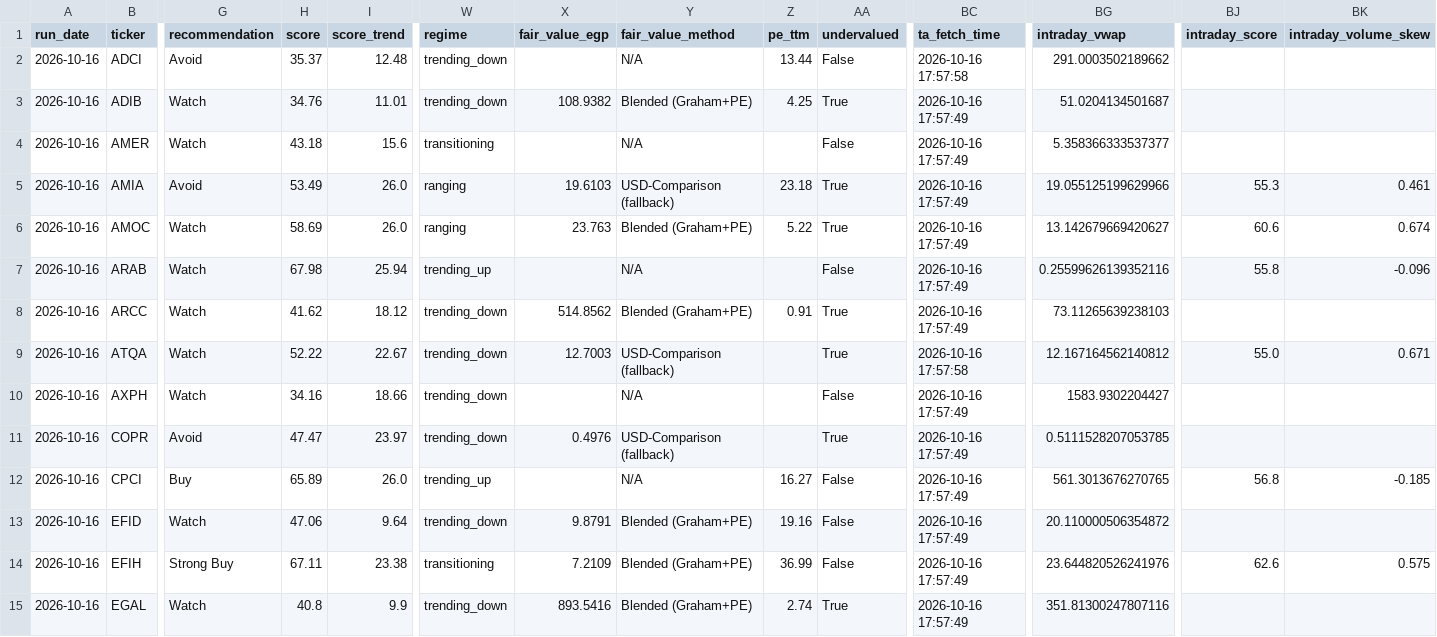
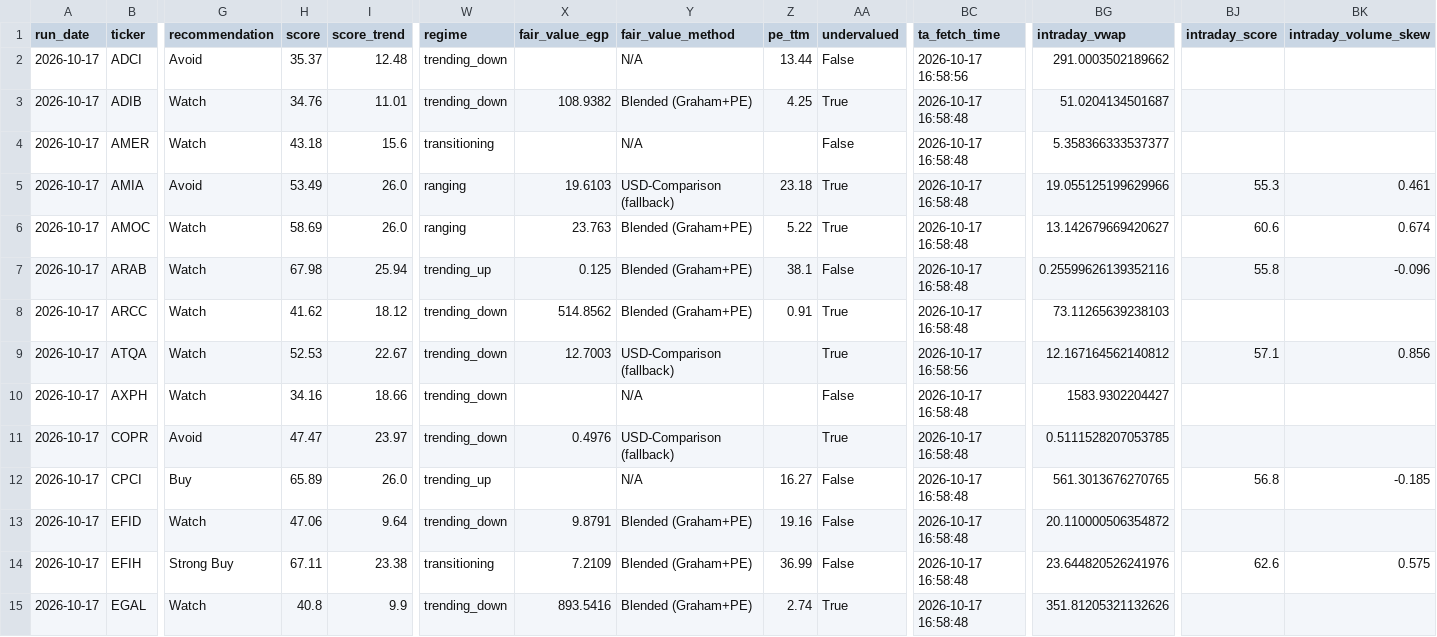
Before and after one commit to ARa2of/Egx-Signals, a CSV file: output/latest_signals.csv, drawn as a sheet; only a part is shown, gaps mark what is left out; the diff covers the shown part only; the diff names each change by its address in the sheet, - before the commit and + after, or states it on an @@ line.

```diff
--- a/output/latest_signals.csv
+++ b/output/latest_signals.csv
-A2:A15 (run_date): 2026-10-16
+A2:A15 (run_date): 2026-10-17
-BC2 (ta_fetch_time): 2026-10-16 17:57:58
+BC2 (ta_fetch_time): 2026-10-17 16:58:56
-BC3:BC8 (ta_fetch_time): 2026-10-16 17:57:49
+BC3:BC8 (ta_fetch_time): 2026-10-17 16:58:48
-X7 (fair_value_egp): (empty)
+X7 (fair_value_egp): 0.125
-Y7 (fair_value_method): N/A
+Y7 (fair_value_method): Blended (Graham+PE)
-Z7 (pe_ttm): (empty)
+Z7 (pe_ttm): 38.1
-H9 (score): 52.22
+H9 (score): 52.53
-BC9 (ta_fetch_time): 2026-10-16 17:57:58
+BC9 (ta_fetch_time): 2026-10-17 16:58:56
-BJ9 (intraday_score): 55.0
+BJ9 (intraday_score): 57.1
-BK9 (intraday_volume_skew): 0.671
+BK9 (intraday_volume_skew): 0.856
-BC10:BC15 (ta_fetch_time): 2026-10-16 17:57:49
+BC10:BC15 (ta_fetch_time): 2026-10-17 16:58:48
-BG15 (intraday_vwap): 351.81300247807116
+BG15 (intraday_vwap): 351.81205321132626
```
Also changed, not shown: 77 edited cells elsewhere in this file, 4 other files.
